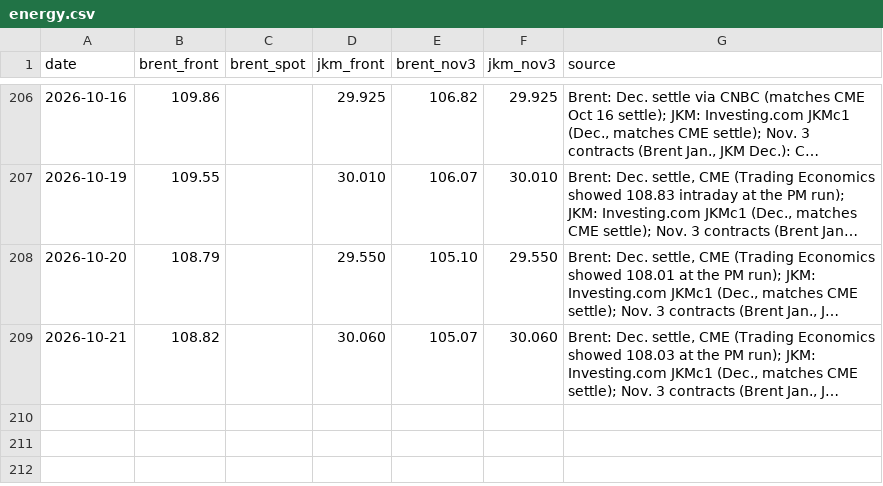
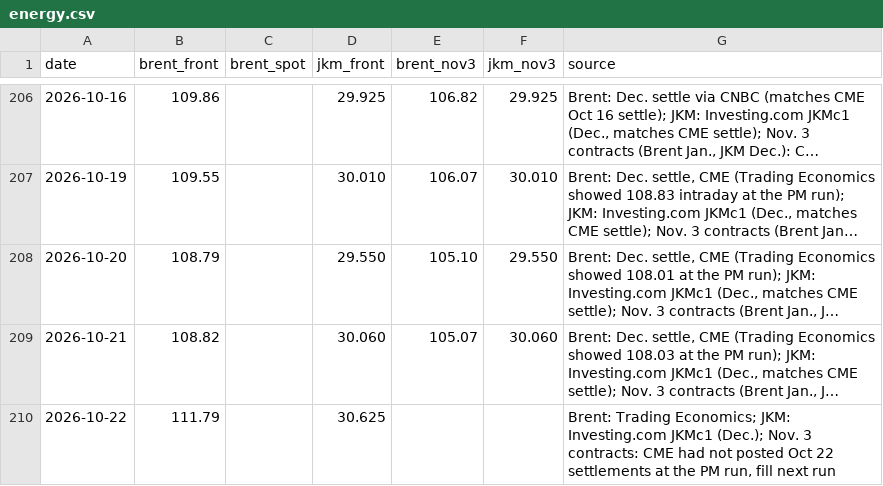
Before and after one commit to abrandt1897/GeoBrief, a CSV file: data/energy.csv, drawn as a sheet; only a part is shown, gaps mark what is left out; long unchanged cells end in …; the diff names each change by its address in the sheet, - before the commit and + after, or states it on an @@ line.

```diff
--- a/data/energy.csv
+++ b/data/energy.csv
+row 210: 2026-10-22 | 111.79 |  | 30.625 |  |  | Brent: Trading Economics; JKM: Investing.com JKMc1 (Dec.); Nov. 3 contracts: CME had not posted Oct 22 settlements at the PM run, fill next run
```
Also changed, not shown: data/supply.csv, 2 other files.
